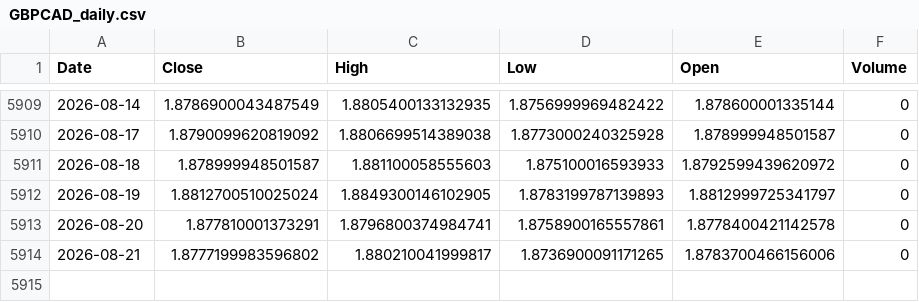
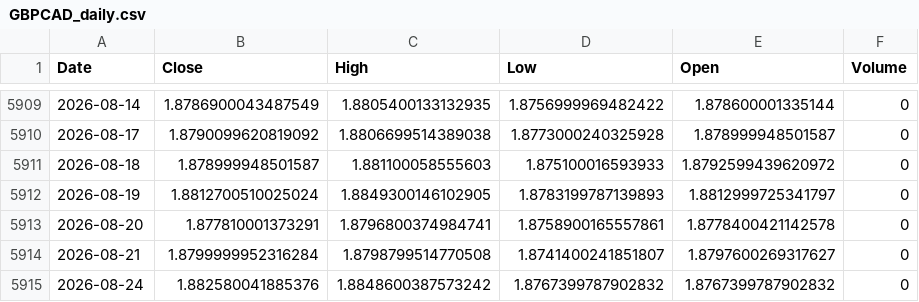
Before and after one commit to Dalingceb/wtw-repo-data, a CSV file: data/GBPCAD/GBPCAD_daily.csv, drawn as a sheet; only a part is shown, gaps mark what is left out.

```diff
--- a/data/GBPCAD/GBPCAD_daily.csv
+++ b/data/GBPCAD/GBPCAD_daily.csv
@@ -5913,2 +5913,3 @@ Date,Close,High,Low,Open,Volume
 2026-08-20,1.877810001373291,1.8796800374984741,1.8758900165557861,1.8778400421142578,0
-2026-08-21,1.8777199983596802,1.880210041999817,1.8736900091171265,1.8783700466156006,0
+2026-08-21,1.8799999952316284,1.8798799514770508,1.8741400241851807,1.8797600269317627,0
+2026-08-24,1.882580041885376,1.8848600387573242,1.8767399787902832,1.8767399787902832,0
```
Also changed, not shown: data/CL_F/CL_F_daily.csv, data/CL_F/CL_F_monthly.csv, 13 other files.
